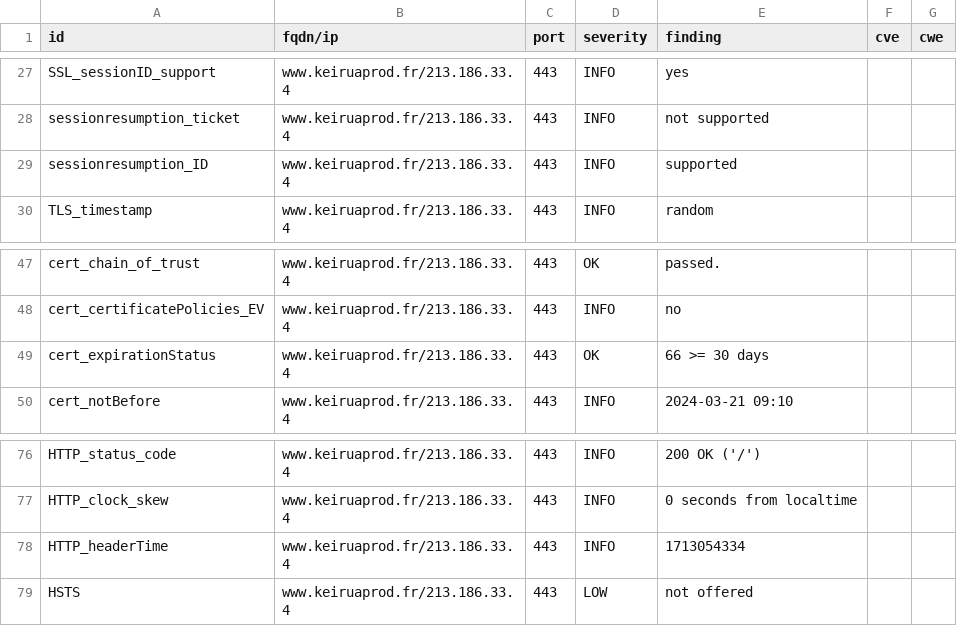
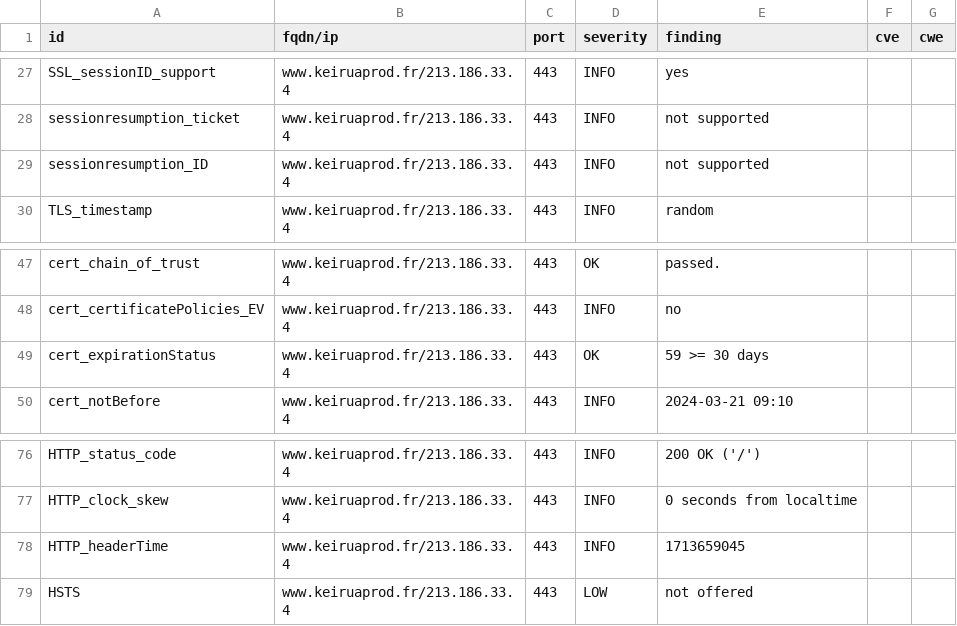
Before and after one commit to Keirua/dashlord-keiruaprod, a CSV file: results/aHR0cHM6Ly93d3cua2VpcnVhcHJvZC5mcg==/testssl.csv, drawn as a sheet; only a part is shown, gaps mark what is left out.

```diff
--- a/results/aHR0cHM6Ly93d3cua2VpcnVhcHJvZC5mcg==/testssl.csv
+++ b/results/aHR0cHM6Ly93d3cua2VpcnVhcHJvZC5mcg==/testssl.csv
@@ -28,3 +28,3 @@
 "sessionresumption_ticket","www.keiruaprod.fr/213.186.33.4","443","INFO","not supported","",""
-"sessionresumption_ID","www.keiruaprod.fr/213.186.33.4","443","INFO","supported","",""
+"sessionresumption_ID","www.keiruaprod.fr/213.186.33.4","443","INFO","not supported","",""
 "TLS_timestamp","www.keiruaprod.fr/213.186.33.4","443","INFO","random","",""
@@ -48,3 +48,3 @@
 "cert_certificatePolicies_EV","www.keiruaprod.fr/213.186.33.4","443","INFO","no","",""
-"cert_expirationStatus","www.keiruaprod.fr/213.186.33.4","443","OK","66 >= 30 days","",""
+"cert_expirationStatus","www.keiruaprod.fr/213.186.33.4","443","OK","59 >= 30 days","",""
 "cert_notBefore","www.keiruaprod.fr/213.186.33.4","443","INFO","2024-03-21 09:10","",""
@@ -77,3 +77,3 @@
 "HTTP_clock_skew","www.keiruaprod.fr/213.186.33.4","443","INFO","0 seconds from localtime","",""
-"HTTP_headerTime","www.keiruaprod.fr/213.186.33.4","443","INFO","1713054334","",""
+"HTTP_headerTime","www.keiruaprod.fr/213.186.33.4","443","INFO","1713659045","",""
 "HSTS","www.keiruaprod.fr/213.186.33.4","443","LOW","not offered","",""
```
Also changed, not shown: 13 other files.
